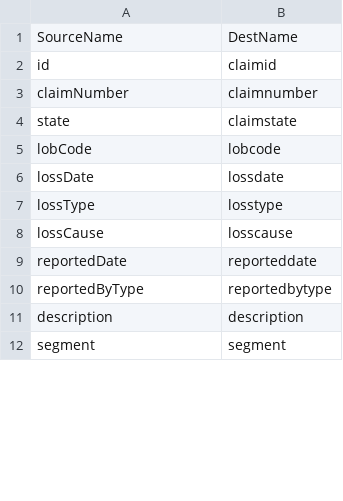
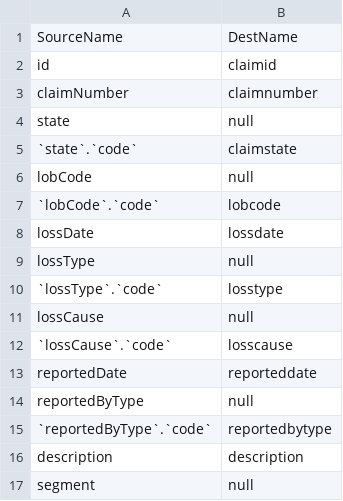
Before and after one commit to jay17june/aws-insurancelake-etl, a CSV file: lib/glue_scripts/transformation-spec/GWClaimCenter-Claims.csv, drawn as a sheet; only a part is shown; the diff covers the shown part only.

```diff
--- a/lib/glue_scripts/transformation-spec/GWClaimCenter-Claims.csv
+++ b/lib/glue_scripts/transformation-spec/GWClaimCenter-Claims.csv
@@ -3,10 +3,15 @@ id,claimid
 claimNumber,claimnumber
-state,claimstate
-lobCode,lobcode
+state,null
+`state`.`code`,claimstate
+lobCode,null
+`lobCode`.`code`,lobcode
 lossDate,lossdate
-lossType,losstype
-lossCause,losscause
+lossType,null
+`lossType`.`code`,losstype
+lossCause,null
+`lossCause`.`code`,losscause
 reportedDate,reporteddate
-reportedByType,reportedbytype
+reportedByType,null
+`reportedByType`.`code`,reportedbytype
 description,description
-segment,segment
+segment,null
```
Also changed, not shown: 14 added rows, 7 removed rows and 8 edited cells elsewhere in this file, 8 other files.
